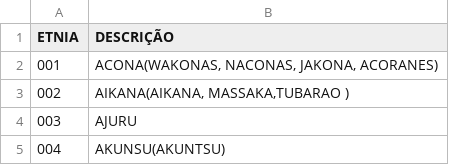
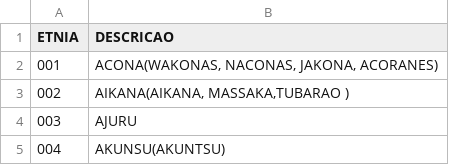
Before and after one commit to flaviogyn/pos-ia-aplicada-ifg, a CSV file: repositories/analise_exploratoria_ambulatorial/dataset_etnia.csv, drawn as a sheet; only a part is shown; the diff names each change by its address in the sheet, - before the commit and + after, or states it on an @@ line.

```diff
--- a/repositories/analise_exploratoria_ambulatorial/dataset_etnia.csv
+++ b/repositories/analise_exploratoria_ambulatorial/dataset_etnia.csv
-B1: DESCRIÇÃO
+B1: DESCRICAO
```
Also changed, not shown: repositories/analise_exploratoria_ambulatorial/dataset_cbo.csv, repositories/analise_exploratoria_ambulatorial/dataset_municipios_acre.csv.
